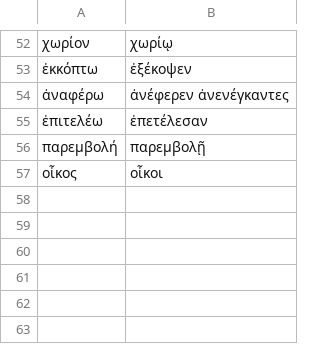
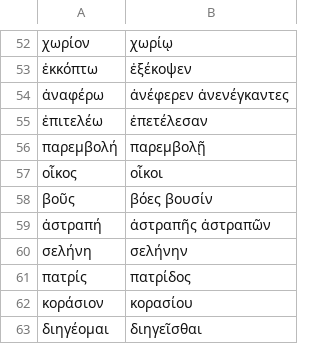
Before and after one commit to zavanton123/tayra-languages, a TSV file: tools/courses/grc/extra_forms.tsv, drawn as a sheet; only a part is shown, gaps mark what is left out; the diff names each change by its address in the sheet, - before the commit and + after, or states it on an @@ line.

Commit message:
Add Ancient Greek course 1200

```diff
--- a/tools/courses/grc/extra_forms.tsv
+++ b/tools/courses/grc/extra_forms.tsv
+row 58: βοῦς | βόες βουσίν
+row 59: ἀστραπή | ἀστραπῆς ἀστραπῶν
+row 60: σελήνη | σελήνην
+row 61: πατρίς | πατρίδος
+row 62: κοράσιον | κορασίου
+row 63: διηγέομαι | διηγεῖσθαι
```
Also changed, not shown: 1 other file.
